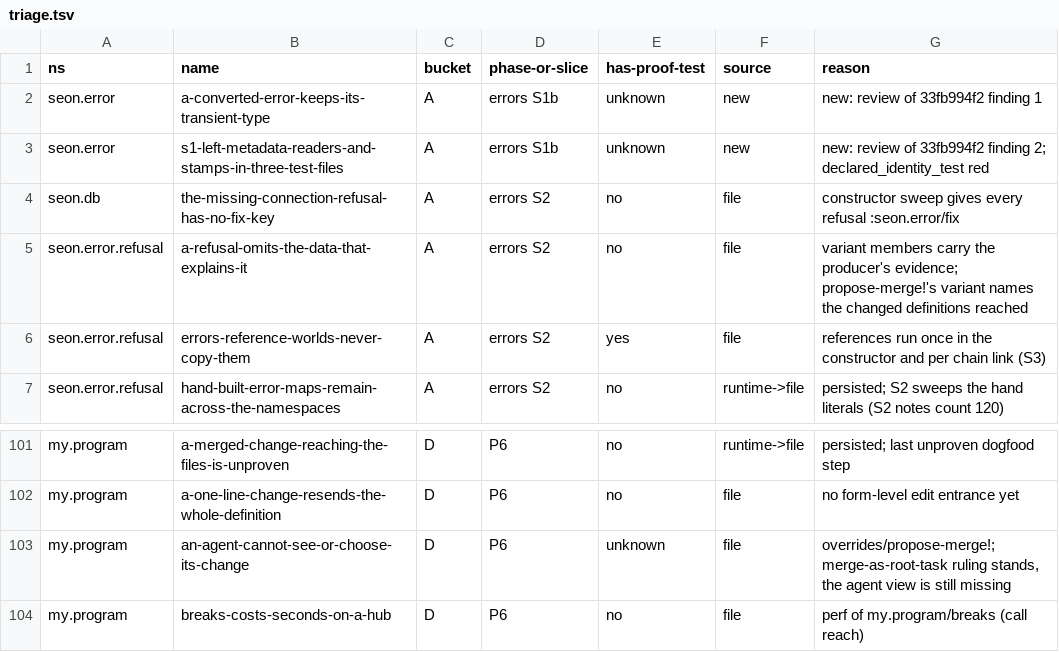
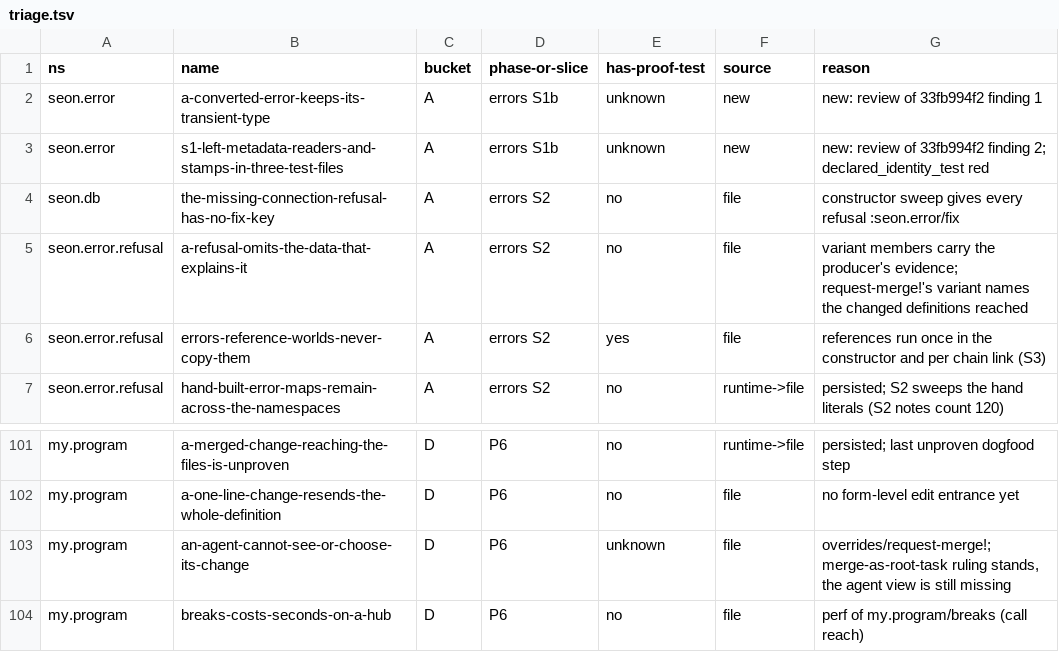
Before and after one commit to seantempesta/seon, a TSV file: docs/seon/schedule/triage.tsv, drawn as a sheet; only a part is shown, gaps mark what is left out.

```diff
--- a/docs/seon/schedule/triage.tsv
+++ b/docs/seon/schedule/triage.tsv
@@ -4,3 +4,3 @@ seon.error	s1-left-metadata-readers-and-stamps-in-three-test-files	A	errors S1b
 seon.db	the-missing-connection-refusal-has-no-fix-key	A	errors S2	no	file	constructor sweep gives every refusal :seon.error/fix
-seon.error.refusal	a-refusal-omits-the-data-that-explains-it	A	errors S2	no	file	variant members carry the producer's evidence; propose-merge!'s variant names the changed definitions reached
+seon.error.refusal	a-refusal-omits-the-data-that-explains-it	A	errors S2	no	file	variant members carry the producer's evidence; request-merge!'s variant names the changed definitions reached
 seon.error.refusal	errors-reference-worlds-never-copy-them	A	errors S2	yes	file	references run once in the constructor and per chain link (S3)
@@ -102,3 +102,3 @@ my.program	a-merged-change-reaching-the-files-is-unproven	D	P6	no	runtime->file
 my.program	a-one-line-change-resends-the-whole-definition	D	P6	no	file	no form-level edit entrance yet
-my.program	an-agent-cannot-see-or-choose-its-change	D	P6	unknown	file	overrides/propose-merge!; merge-as-root-task ruling stands, the agent view is still missing
+my.program	an-agent-cannot-see-or-choose-its-change	D	P6	unknown	file	overrides/request-merge!; merge-as-root-task ruling stands, the agent view is still missing
 my.program	breaks-costs-seconds-on-a-hub	D	P6	no	file	perf of my.program/breaks (call reach)
```
Also changed, not shown: 22 other files.
